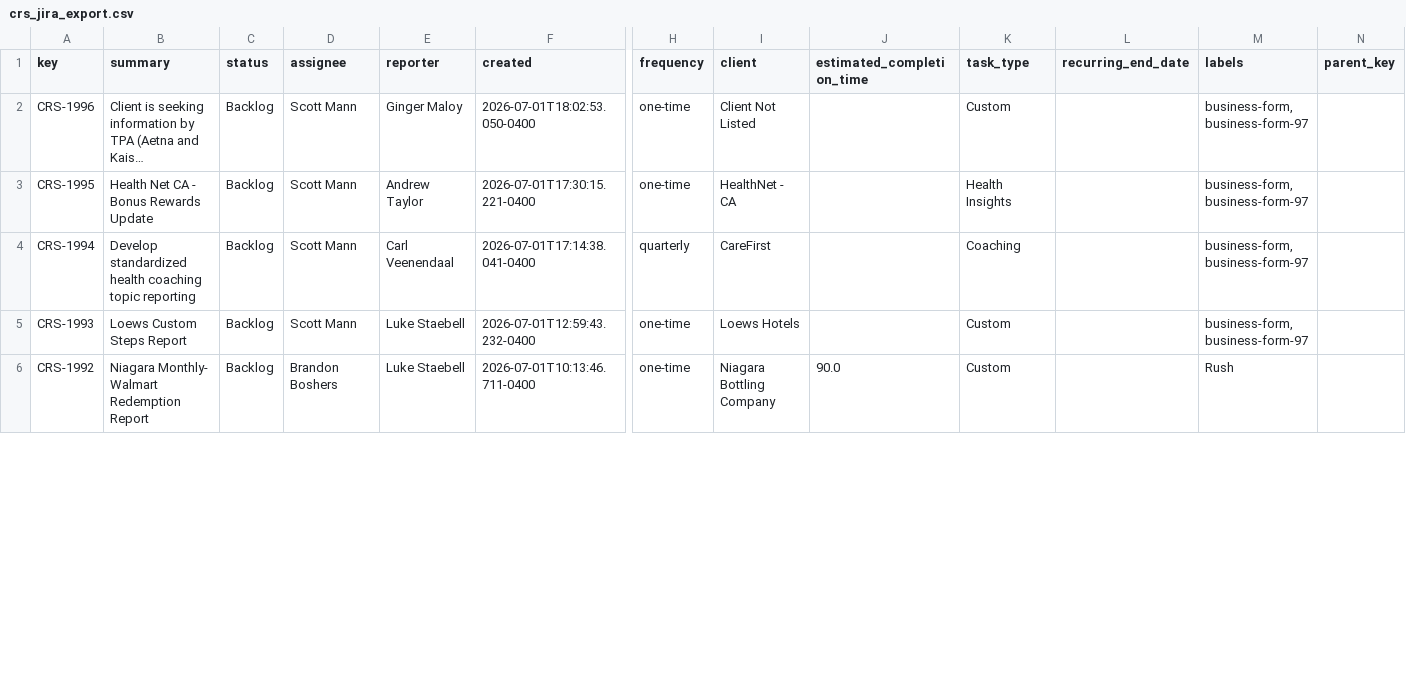
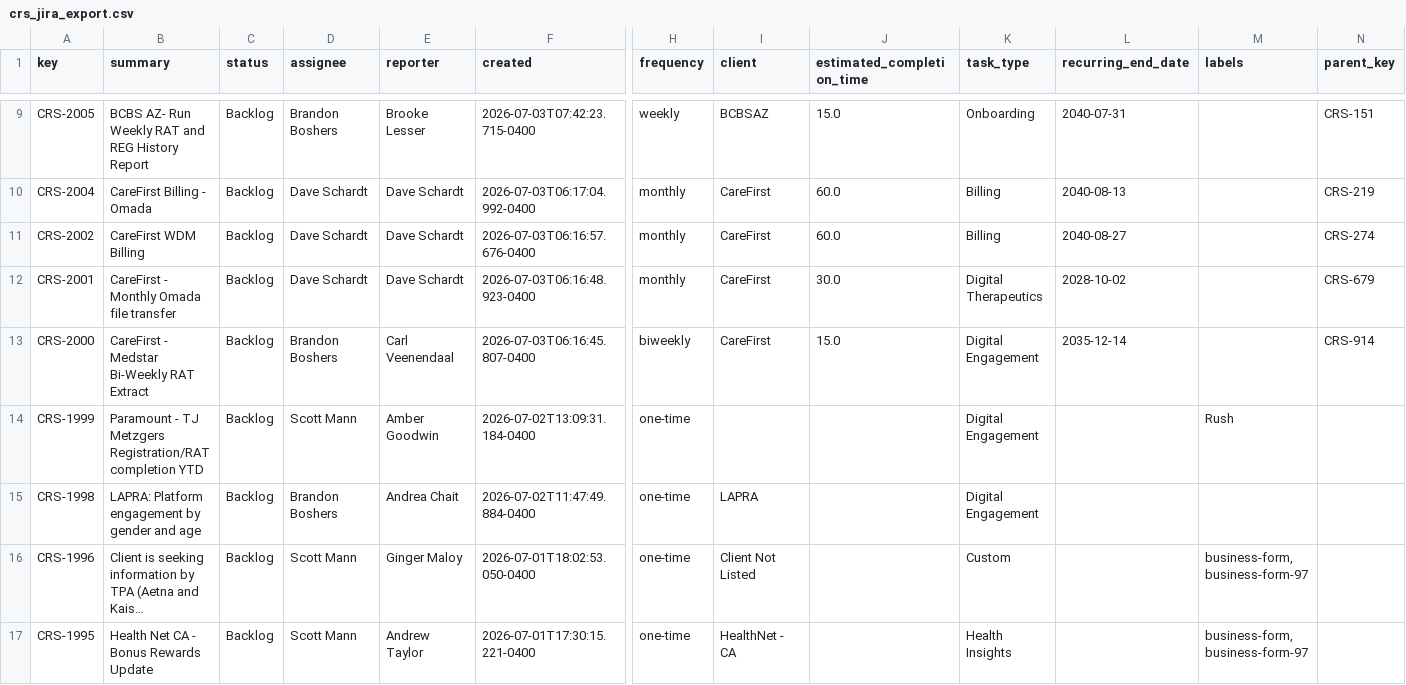
Before and after one commit to brandonboshers/crs-jira-dashboard, a CSV file: data/crs_jira_export.csv, drawn as a sheet; only a part is shown, gaps mark what is left out; the shorter side is filled out with more unchanged rows; long unchanged cells end in …; rows hold the shown columns only; the diff covers the shown part only; the diff names each change by its address in the sheet, - before the commit and + after, or states it on an @@ line.

Commit message:
Sync dashboard from source

```diff
--- a/data/crs_jira_export.csv
+++ b/data/crs_jira_export.csv
+row 9: CRS-2005 | BCBS AZ- Run Weekly RAT and REG History Report | Backlog | Brandon Boshers | Brooke Lesser | 2026-07-03T07:42:23.715-0400 | weekly | BCBSAZ | 15.0 | Onboarding | 2040-07-31 |  | CRS-151
+row 10: CRS-2004 | CareFirst Billing - Omada | Backlog | Dave Schardt | Dave Schardt | 2026-07-03T06:17:04.992-0400 | monthly | CareFirst | 60.0 | Billing | 2040-08-13 |  | CRS-219
+row 11: CRS-2002 | CareFirst WDM Billing | Backlog | Dave Schardt | Dave Schardt | 2026-07-03T06:16:57.676-0400 | monthly | CareFirst | 60.0 | Billing | 2040-08-27 |  | CRS-274
+row 12: CRS-2001 | CareFirst - Monthly Omada file transfer | Backlog | Dave Schardt | Dave Schardt | 2026-07-03T06:16:48.923-0400 | monthly | CareFirst | 30.0 | Digital Therapeutics | 2028-10-02 |  | CRS-679
+row 13: CRS-2000 | CareFirst - Medstar Bi-Weekly RAT Extract | Backlog | Brandon Boshers | Carl Veenendaal | 2026-07-03T06:16:45.807-0400 | biweekly | CareFirst | 15.0 | Digital Engagement | 2035-12-14 |  | CRS-914
+row 14: CRS-1999 | Paramount - TJ Metzgers Registration/RAT completion YTD | Backlog | Scott Mann | Amber Goodwin | 2026-07-02T13:09:31.184-0400 | one-time |  |  | Digital Engagement |  | Rush
+row 15: CRS-1998 | LAPRA: Platform engagement by gender and age | Backlog | Brandon Boshers | Andrea Chait | 2026-07-02T11:47:49.884-0400 | one-time | LAPRA |  | Digital Engagement
```
Also changed, not shown: 7 added rows and 32 edited cells elsewhere in this file.
